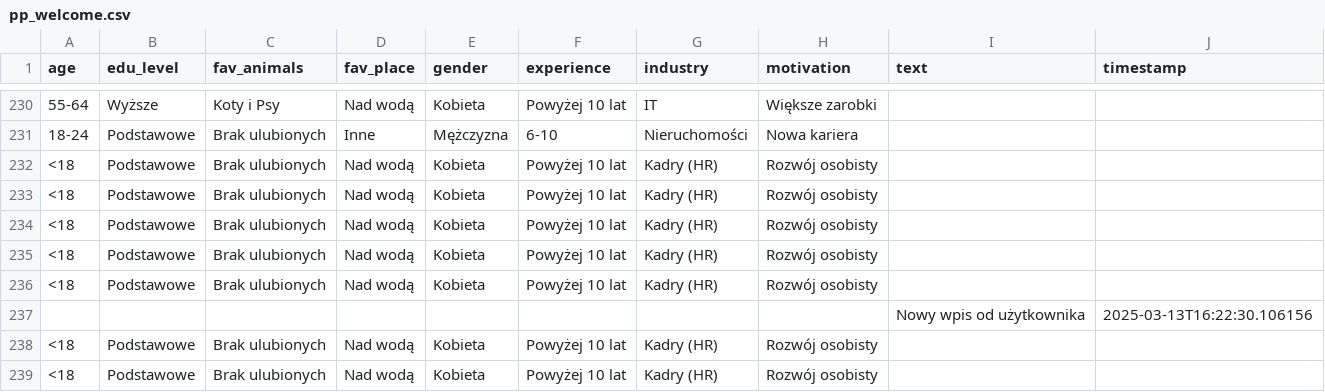
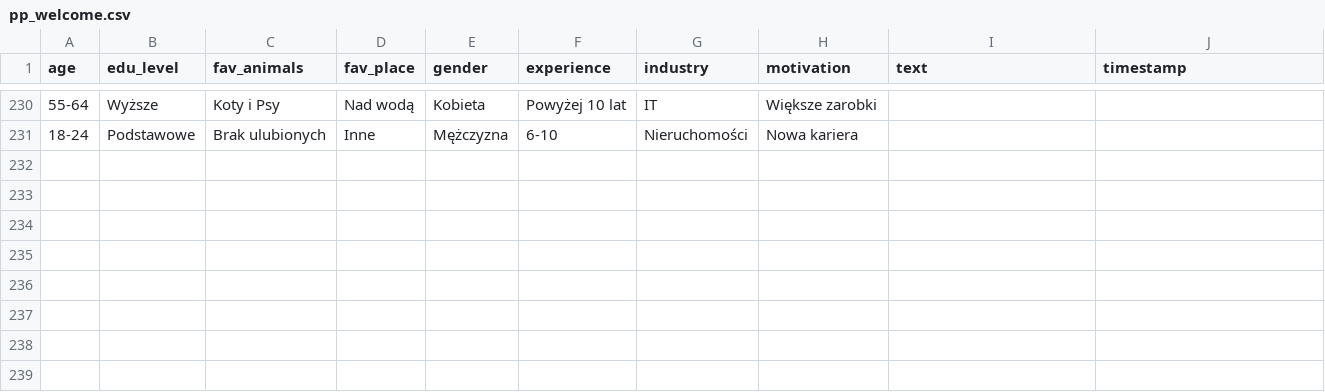
Before and after one commit to patrycjaPRO/pro_2_welcome, a CSV file: pp_welcome.csv, drawn as a sheet; only a part is shown, gaps mark what is left out; the diff names each change by its address in the sheet, - before the commit and + after, or states it on an @@ line.

Commit message:
nowy csv

```diff
--- a/pp_welcome.csv
+++ b/pp_welcome.csv
-row 232: <18 | Podstawowe | Brak ulubionych | Nad wodą | Kobieta | Powyżej 10 lat | Kadry (HR) | Rozwój osobisty
-row 233: <18 | Podstawowe | Brak ulubionych | Nad wodą | Kobieta | Powyżej 10 lat | Kadry (HR) | Rozwój osobisty
-row 234: <18 | Podstawowe | Brak ulubionych | Nad wodą | Kobieta | Powyżej 10 lat | Kadry (HR) | Rozwój osobisty
-row 235: <18 | Podstawowe | Brak ulubionych | Nad wodą | Kobieta | Powyżej 10 lat | Kadry (HR) | Rozwój osobisty
-row 236: <18 | Podstawowe | Brak ulubionych | Nad wodą | Kobieta | Powyżej 10 lat | Kadry (HR) | Rozwój osobisty
-row 237:  |  |  |  |  |  |  |  | Nowy wpis od użytkownika | 2025-03-13T16:22:30.106156
-row 238: <18 | Podstawowe | Brak ulubionych | Nad wodą | Kobieta | Powyżej 10 lat | Kadry (HR) | Rozwój osobisty
-row 239: <18 | Podstawowe | Brak ulubionych | Nad wodą | Kobieta | Powyżej 10 lat | Kadry (HR) | Rozwój osobisty
```
Also changed, not shown: 2 other files.
